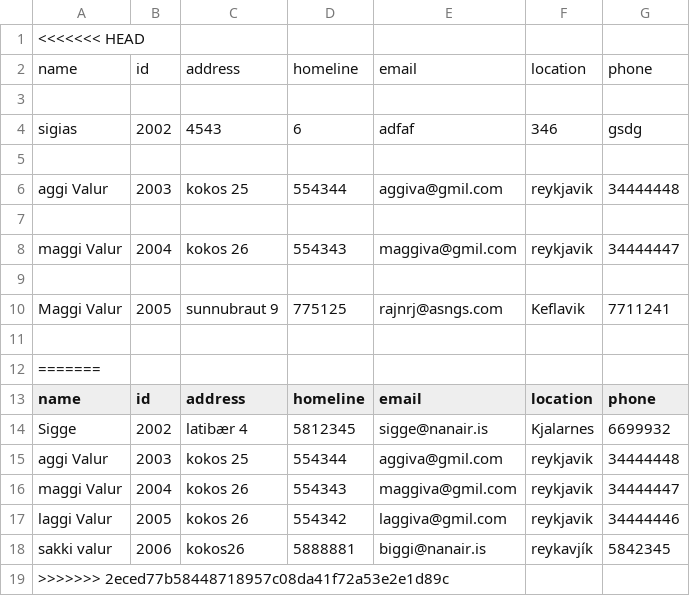
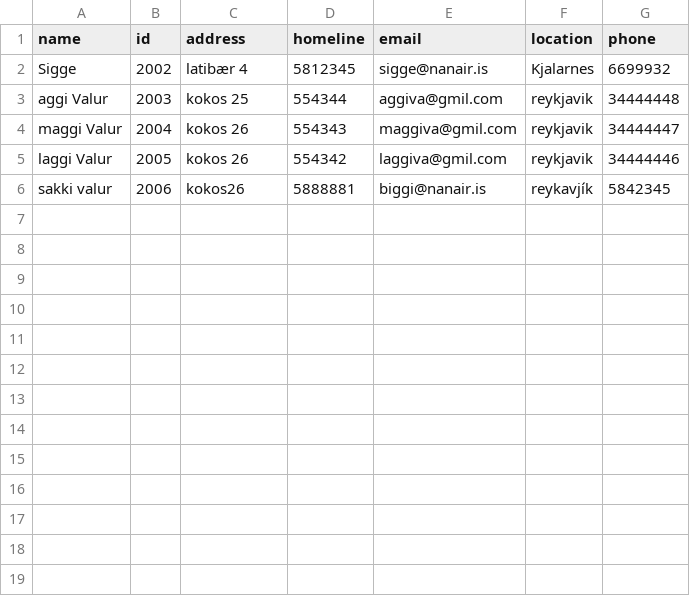
Before and after one commit to magnushj93hr/Verklegt_namskeid_1, a CSV file: Maggi_Test/test1/csv_files/Employee.csv, drawn as a sheet.

```diff
--- a/Maggi_Test/test1/csv_files/Employee.csv
+++ b/Maggi_Test/test1/csv_files/Employee.csv
@@ -1,13 +1 @@
-<<<<<<< HEAD
-name,id,address,homeline,email,location,phone
-
-sigias,2002,4543,6,adfaf,346,gsdg
-
-aggi Valur,2003,kokos 25,554344,aggiva@gmil.com,reykjavik,34444448
-
-maggi Valur,2004,kokos 26,554343,maggiva@gmil.com,reykjavik,34444447
-
-Maggi Valur,2005,sunnubraut 9,775125,rajnrj@asngs.com,Keflavik,7711241
-
-=======
 name,id,address,homeline,email,location,phone
@@ -18,2 +6 @@ laggi Valur,2005,kokos 26,554342,laggiva@gmil.com,reykjavik,34444446
 sakki valur,2006,kokos26,5888881,biggi@nanair.is,reykavjík,5842345
->>>>>>> 2eced77b58448718957c08da41f72a53e2e1d89c
```
Also changed, not shown: 1 other file.
